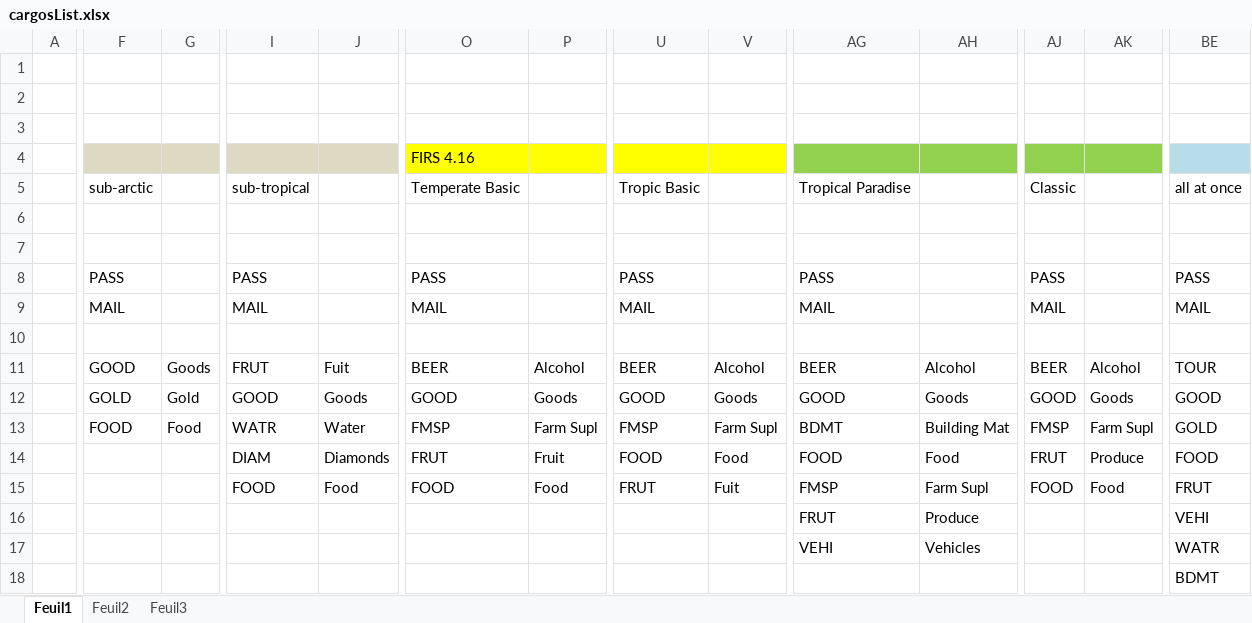
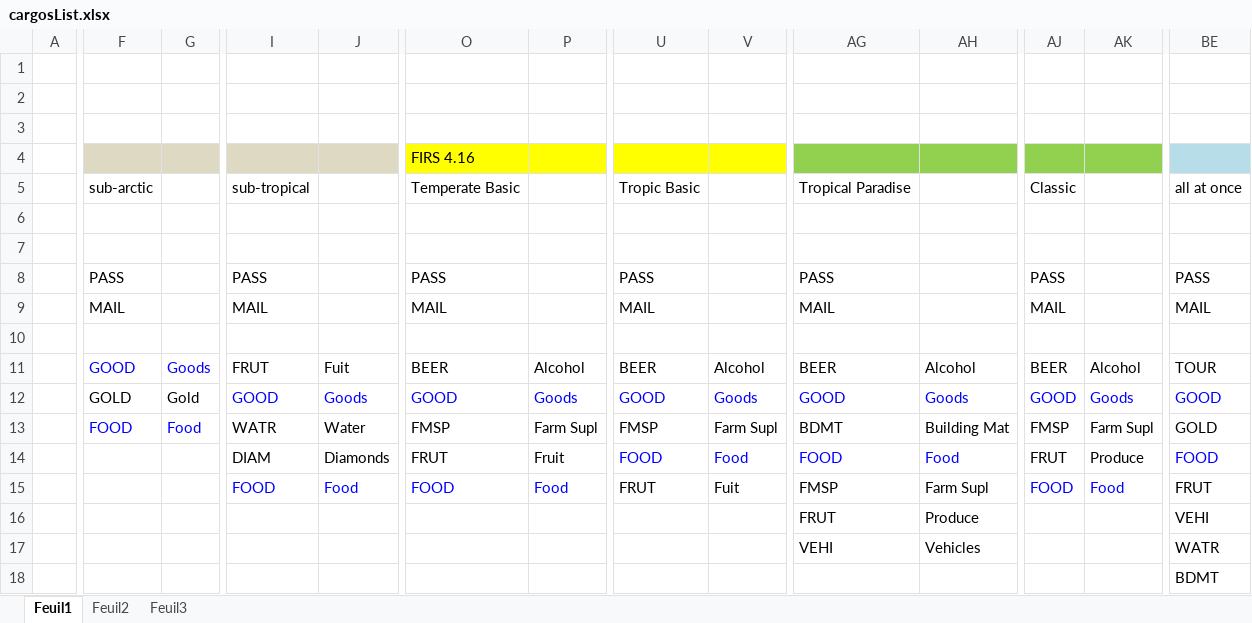
Before and after one commit to primer97/ctct, an Excel workbook: cargos/cargosList.xlsx, sheet Feuil1, drawn as a sheet; only a part is shown, gaps mark what is left out; values as stored, in another font and other column widths than the file's, no borders; the diff covers the shown part only; the diff names each change by its address in the sheet, - before the commit and + after, or states it on an @@ line.

Commit message:
indique les cargos basiques en bleu

```diff
--- a/cargos/cargosList.xlsx (sheet Feuil1)
+++ b/cargos/cargosList.xlsx (sheet Feuil1)
-F11:G11 text colour: black
+F11:G11 text colour: #0000FF
-I12:J12 text colour: black
+I12:J12 text colour: #0000FF
-O12:P12 text colour: black
+O12:P12 text colour: #0000FF
-U12:V12 text colour: black
+U12:V12 text colour: #0000FF
-AG12:AH12 text colour: black
+AG12:AH12 text colour: #0000FF
-AJ12:AK12 text colour: black
+AJ12:AK12 text colour: #0000FF
-BE12 text colour: black
+BE12 text colour: #0000FF
-F13:G13 text colour: black
+F13:G13 text colour: #0000FF
-U14:V14 text colour: black
+U14:V14 text colour: #0000FF
-AG14:AH14 text colour: black
+AG14:AH14 text colour: #0000FF
-BE14 text colour: black
+BE14 text colour: #0000FF
-I15:J15 text colour: black
+I15:J15 text colour: #0000FF
-O15:P15 text colour: black
+O15:P15 text colour: #0000FF
-AJ15:AK15 text colour: black
+AJ15:AK15 text colour: #0000FF
```
Also changed, not shown: cell formats elsewhere in this sheet.
